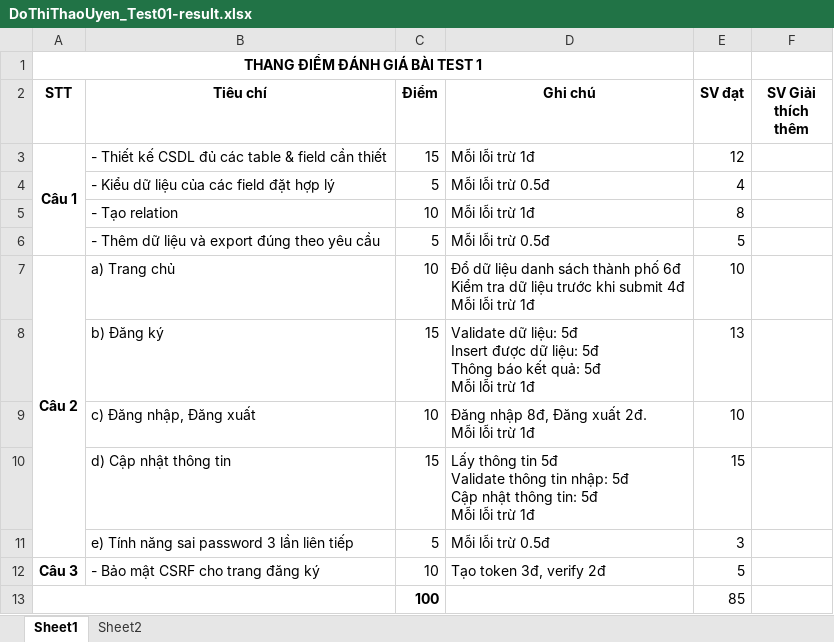
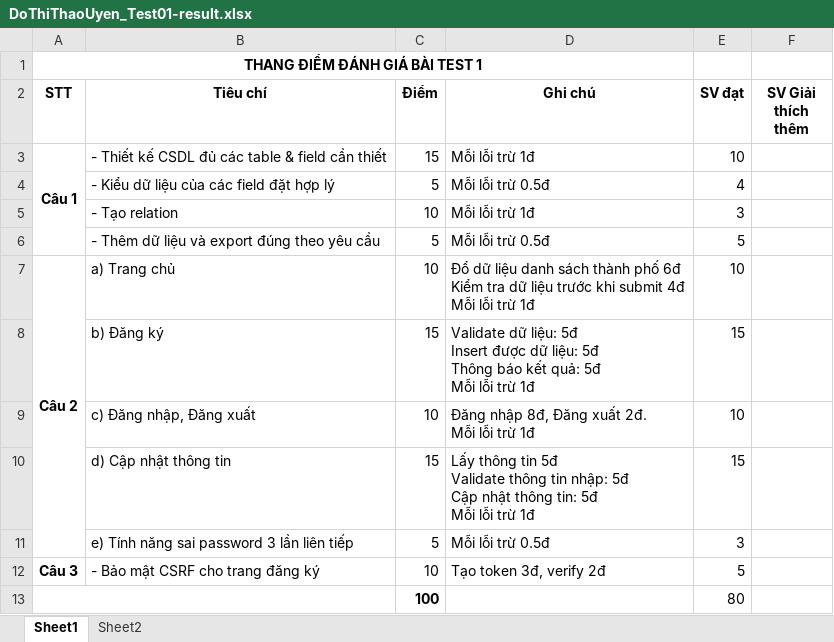
Before and after one commit to thaouyen1571998/CHUYENDEWEB1, an Excel workbook: DoThiThaoUyen_Test01-result.xlsx, sheet Sheet1, drawn as a sheet; values as stored, in another font and other column widths than the file's, no borders; the diff names each change by its address in the sheet, - before the commit and + after, or states it on an @@ line.

Commit message:
Add files via upload

```diff
--- a/DoThiThaoUyen_Test01-result.xlsx (sheet Sheet1)
+++ b/DoThiThaoUyen_Test01-result.xlsx (sheet Sheet1)
-E3 (SV đạt): 12
+E3 (SV đạt): 10
-E5 (SV đạt): 8
+E5 (SV đạt): 3
-E8 (SV đạt): 13
+E8 (SV đạt): 15
-E13 (SV đạt): 85
+E13 (SV đạt): 80
```
